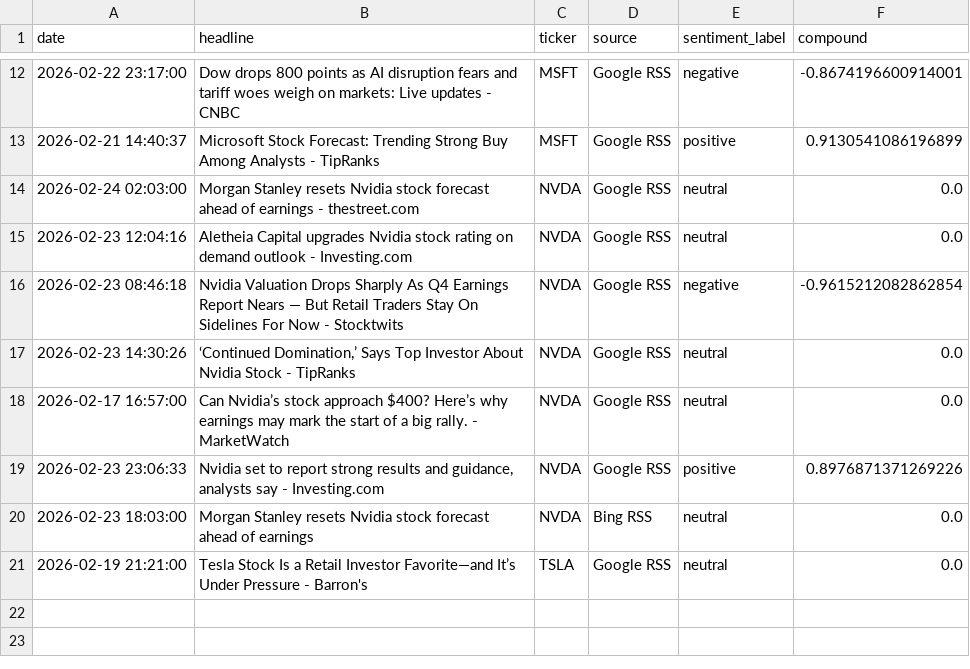
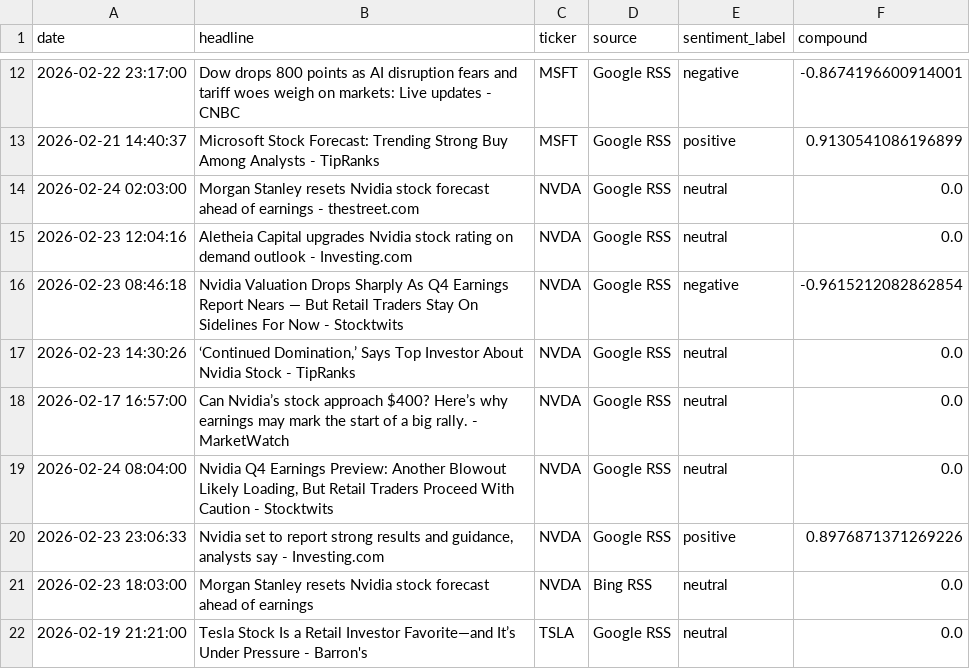
Before and after one commit to Kasuba-phani/stock-sentiment-tracker, a CSV file: data/raw_news/news_20260224.csv, drawn as a sheet; only a part is shown, gaps mark what is left out.

```diff
--- a/data/raw_news/news_20260224.csv
+++ b/data/raw_news/news_20260224.csv
@@ -18,2 +18,3 @@ date,headline,ticker,source,sentiment_label,compound
 2026-02-17 16:57:00,Can Nvidia’s stock approach $400? Here’s why earnings may mark the start of a big rally. - MarketWatch,NVDA,Google RSS,neutral,0.0
+2026-02-24 08:04:00,"Nvidia Q4 Earnings Preview: Another Blowout Likely Loading, But Retail Traders Proceed With Caution - Stocktwits",NVDA,Google RSS,neutral,0.0
 2026-02-23 23:06:33,"Nvidia set to report strong results and guidance, analysts say - Investing.com",NVDA,Google RSS,positive,0.8976871371269226
```
